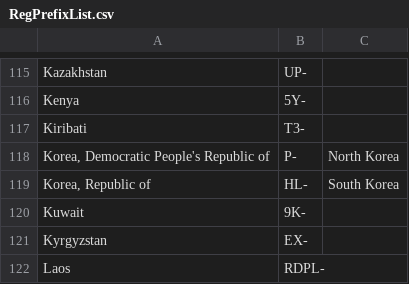
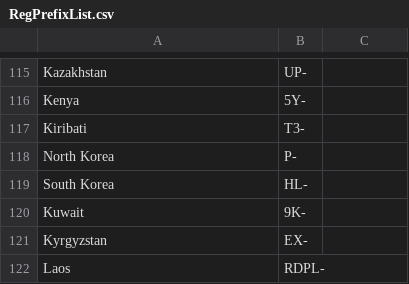
Before and after one commit to rikgale/ICAOList, a CSV file: RegPrefixList.csv, drawn as a sheet; only a part is shown, gaps mark what is left out; the diff names each change by its address in the sheet, - before the commit and + after, or states it on an @@ line.

Commit message:
Update RegPrefixList.csv

```diff
--- a/RegPrefixList.csv
+++ b/RegPrefixList.csv
-A118: Korea, Democratic People's Republic of
+A118: North Korea
-C118: North Korea
+C118: (empty)
-A119: Korea, Republic of
+A119: South Korea
-C119: South Korea
+C119: (empty)
```
